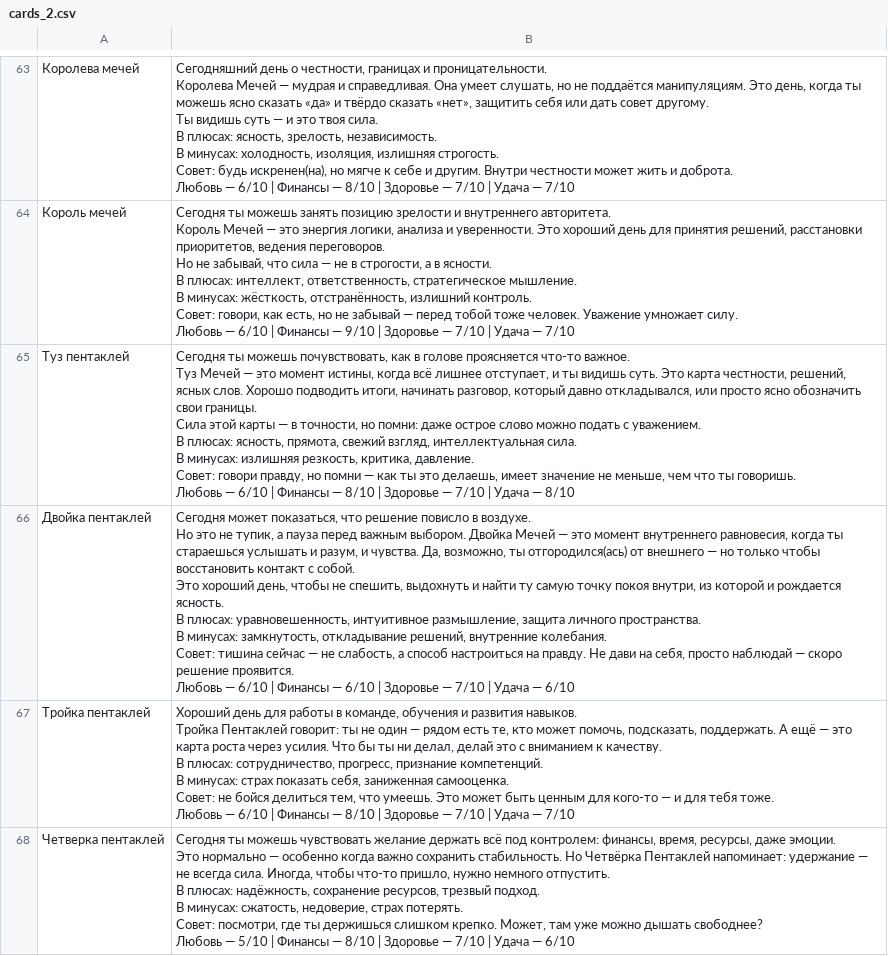
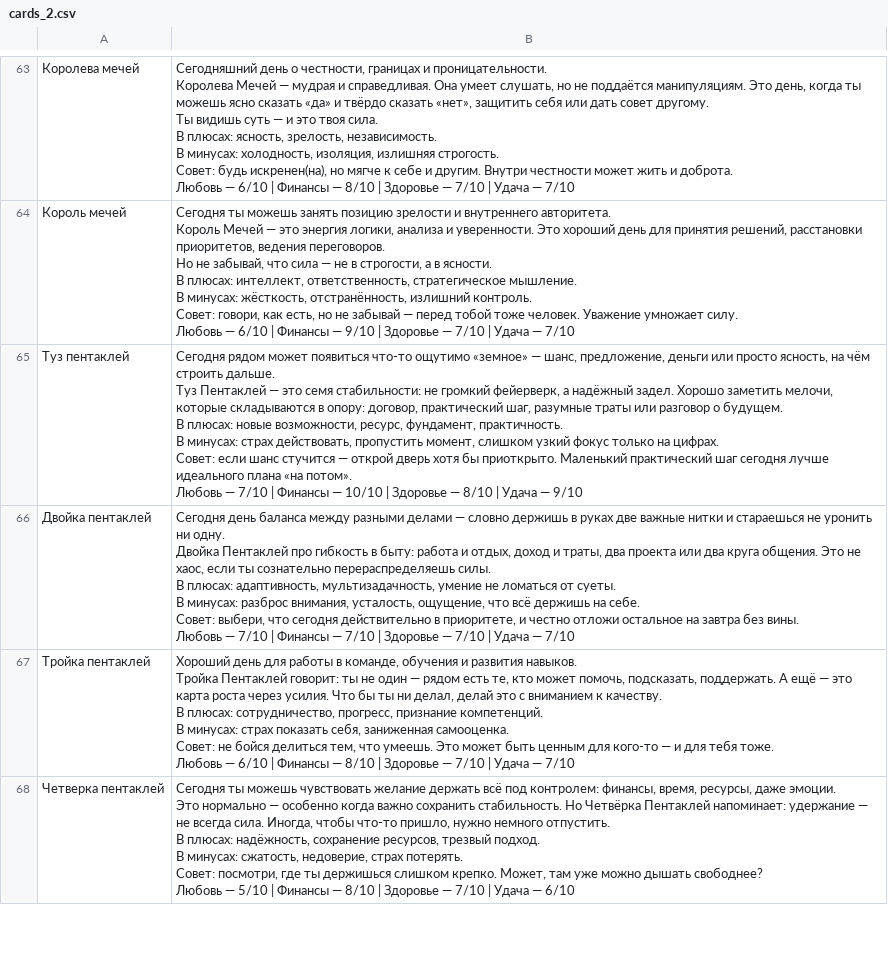
Before and after one commit to netebla/Milky_Tarot, a CSV file: src/data/cards_2.csv, drawn as a sheet; only a part is shown, gaps mark what is left out.

Commit message:
ТУЗ МЕЧЕЙ != ТУЗ ПЕНТАКЛЕЙ

```diff
--- a/src/data/cards_2.csv
+++ b/src/data/cards_2.csv
@@ -646,22 +646,20 @@
 Любовь — 6/10 | Финансы — 9/10 | Здоровье — 7/10 | Удача — 7/10"
-Туз пентаклей ;"Сегодня ты можешь почувствовать, как в голове проясняется что-то важное.
-
-Туз Мечей — это момент истины, когда всё лишнее отступает, и ты видишь суть. Это карта честности, решений, ясных слов. Хорошо подводить итоги, начинать разговор, который давно откладывался, или просто ясно обозначить свои границы.
-Сила этой карты — в точности, но помни: даже острое слово можно подать с уважением.
-
-В плюсах: ясность, прямота, свежий взгляд, интеллектуальная сила.
-В минусах: излишняя резкость, критика, давление.
-Совет: говори правду, но помни — как ты это делаешь, имеет значение не меньше, чем что ты говоришь.
-
-Любовь — 6/10 | Финансы — 8/10 | Здоровье — 7/10 | Удача — 8/10"
-Двойка пентаклей;"Сегодня может показаться, что решение повисло в воздухе.
-
-Но это не тупик, а пауза перед важным выбором. Двойка Мечей — это момент внутреннего равновесия, когда ты стараешься услышать и разум, и чувства. Да, возможно, ты отгородился(ась) от внешнего — но только чтобы восстановить контакт с собой.
-Это хороший день, чтобы не спешить, выдохнуть и найти ту самую точку покоя внутри, из которой и рождается ясность.
-
-В плюсах: уравновешенность, интуитивное размышление, защита личного пространства.
-В минусах: замкнутость, откладывание решений, внутренние колебания.
-Совет: тишина сейчас — не слабость, а способ настроиться на правду. Не дави на себя, просто наблюдай — скоро решение проявится.
-
-Любовь — 6/10 | Финансы — 6/10 | Здоровье — 7/10 | Удача — 6/10"
+Туз пентаклей ;"Сегодня рядом может появиться что-то ощутимо «земное» — шанс, предложение, деньги или просто ясность, на чём строить дальше.
+
+Туз Пентаклей — это семя стабильности: не громкий фейерверк, а надёжный задел. Хорошо заметить мелочи, которые складываются в опору: договор, практический шаг, разумные траты или разговор о будущем.
+
+В плюсах: новые возможности, ресурс, фундамент, практичность.
+В минусах: страх действовать, пропустить момент, слишком узкий фокус только на цифрах.
+Совет: если шанс стучится — открой дверь хотя бы приоткрыто. Маленький практический шаг сегодня лучше идеального плана «на потом».
+
+Любовь — 7/10 | Финансы — 10/10 | Здоровье — 8/10 | Удача — 9/10"
+Двойка пентаклей;"Сегодня день баланса между разными делами — словно держишь в руках две важные нитки и стараешься не уронить ни одну.
+
+Двойка Пентаклей про гибкость в быту: работа и отдых, доход и траты, два проекта или два круга общения. Это не хаос, если ты сознательно перераспределяешь силы.
+
+В плюсах: адаптивность, мультизадачность, умение не ломаться от суеты.
+В минусах: разброс внимания, усталость, ощущение, что всё держишь на себе.
+Совет: выбери, что сегодня действительно в приоритете, и честно отложи остальное на завтра без вины.
+
+Любовь — 7/10 | Финансы — 7/10 | Здоровье — 7/10 | Удача — 7/10"
 Тройка пентаклей;"
```
Also changed, not shown: 2 other files.
